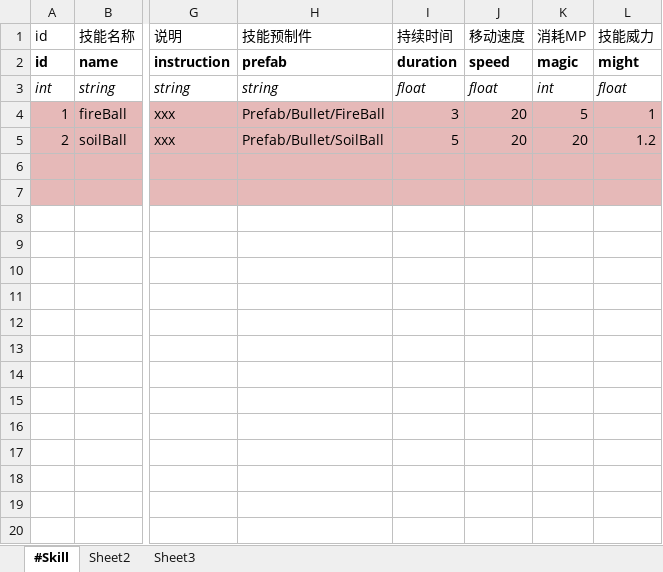
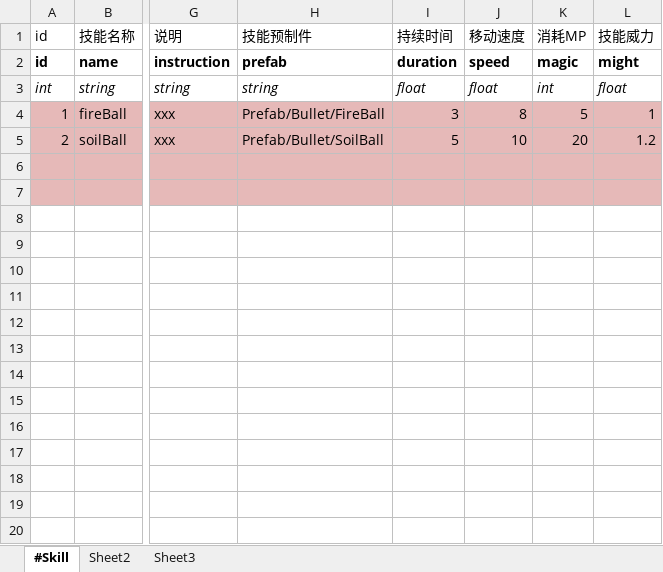
Before and after one commit to gdjyhjs/XHSJ, an Excel workbook: UMAWorldConf/配置/技能表.xlsx, sheet #Skill, drawn as a sheet; only a part is shown, gaps mark what is left out; values as stored, in another font and other column widths than the file's, no borders; the diff names each change by its address in the sheet, - before the commit and + after, or states it on an @@ line.

```diff
--- a/UMAWorldConf/配置/技能表.xlsx (sheet #Skill)
+++ b/UMAWorldConf/配置/技能表.xlsx (sheet #Skill)
-J4: 20
+J4: 8
-J5: 20
+J5: 10
```
Also changed, not shown: UMAWorldConf/配置/多语言表.xlsx, UMAWorldConf/配置/角色属性.xlsx, 51 other files.
